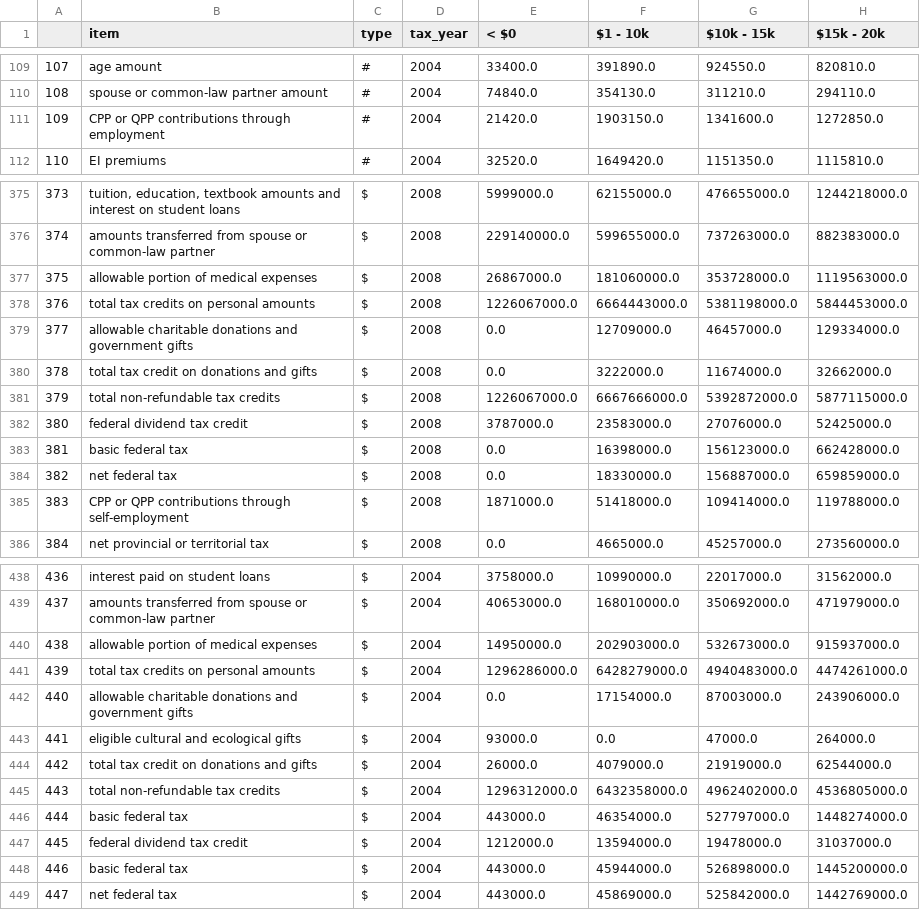
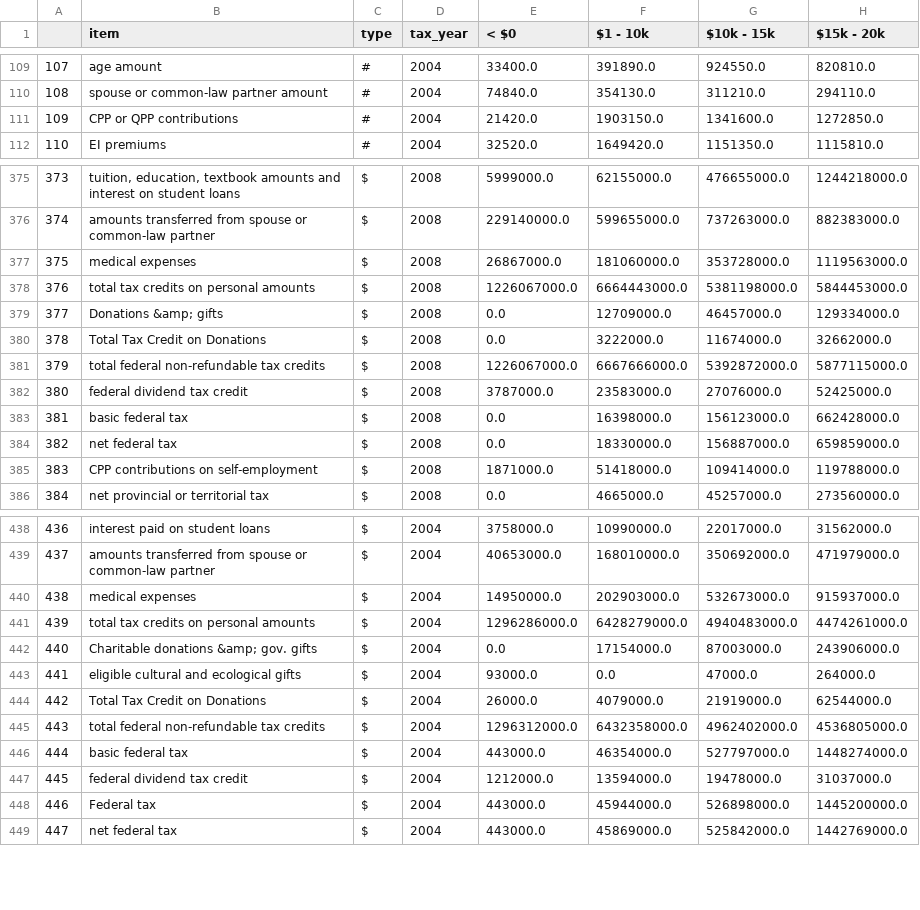
Before and after one commit to smcmurtry/income_tax, a CSV file: data/all_clean_tax_data_04_08.csv, drawn as a sheet; only a part is shown, gaps mark what is left out; the diff covers the shown part only; the diff names each change by its address in the sheet, - before the commit and + after, or states it on an @@ line.

Commit message:
made some good progress sorting out the item names. lots still to do though

```diff
--- a/data/all_clean_tax_data_04_08.csv
+++ b/data/all_clean_tax_data_04_08.csv
-B111 (item): CPP or QPP contributions through employment
+B111 (item): CPP or QPP contributions
-B377 (item): allowable portion of medical expenses
+B377 (item): medical expenses
-B379 (item): allowable charitable donations and government gifts
+B379 (item): Donations &amp; gifts
-B380 (item): total tax credit on donations and gifts
+B380 (item): Total Tax Credit on Donations
-B381 (item): total non-refundable tax credits
+B381 (item): total federal non-refundable tax credits
-B385 (item): CPP or QPP contributions through self-employment
+B385 (item): CPP contributions on self-employment
-B440 (item): allowable portion of medical expenses
+B440 (item): medical expenses
-B442 (item): allowable charitable donations and government gifts
+B442 (item): Charitable donations &amp; gov. gifts
-B444 (item): total tax credit on donations and gifts
+B444 (item): Total Tax Credit on Donations
-B445 (item): total non-refundable tax credits
+B445 (item): total federal non-refundable tax credits
-B448 (item): basic federal tax
+B448 (item): Federal tax
```
Also changed, not shown: 69 edited cells elsewhere in this file, data/all_clean_tax_data.csv, data/all_clean_tax_data_fewer_cols.csv, 3 other files.
